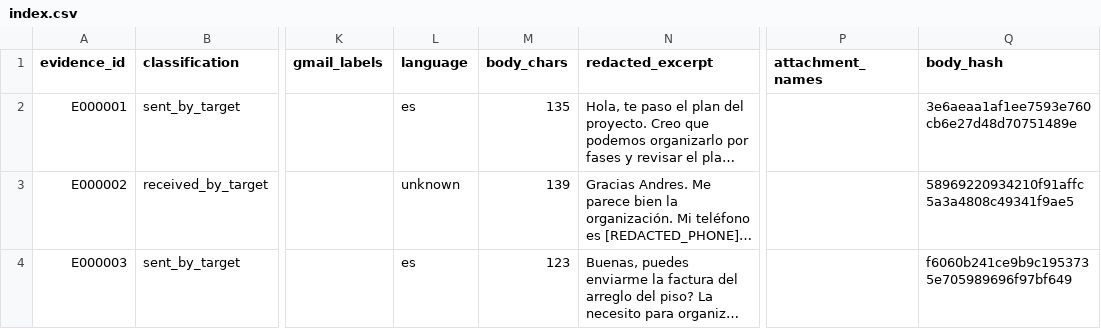
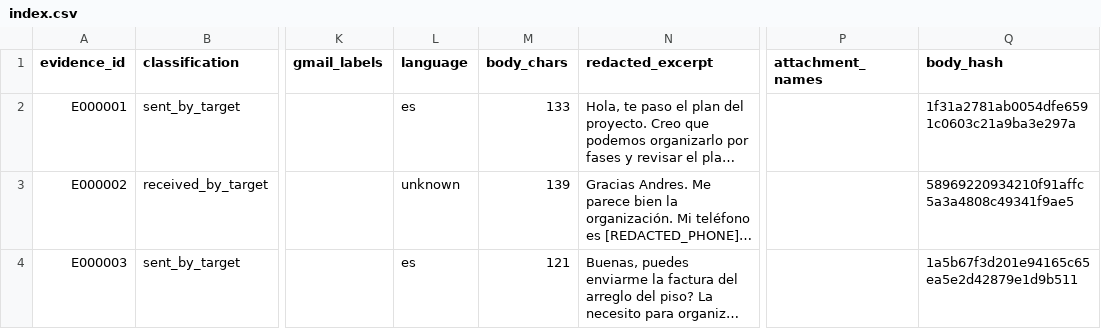
Before and after one commit to ratonxi/from-mbox-to-personality, a CSV file: examples/sample_outputs/wrapper_run/index.csv, drawn as a sheet; only a part is shown, gaps mark what is left out; long unchanged cells end in …; the diff names each change by its address in the sheet, - before the commit and + after, or states it on an @@ line.

```diff
--- a/examples/sample_outputs/wrapper_run/index.csv
+++ b/examples/sample_outputs/wrapper_run/index.csv
-M2 (body_chars): 135
+M2 (body_chars): 133
-Q2 (body_hash): 3e6aeaa1af1ee7593e760cb6e27d48d70751489e
+Q2 (body_hash): 1f31a2781ab0054dfe6591c0603c21a9ba3e297a
-M4 (body_chars): 123
+M4 (body_chars): 121
-Q4 (body_hash): f6060b241ce9b9c1953735e705989696f97bf649
+Q4 (body_hash): 1a5b67f3d201e94165c65ea5e2d42879e1d9b511
```
Also changed, not shown: 11 other files.
